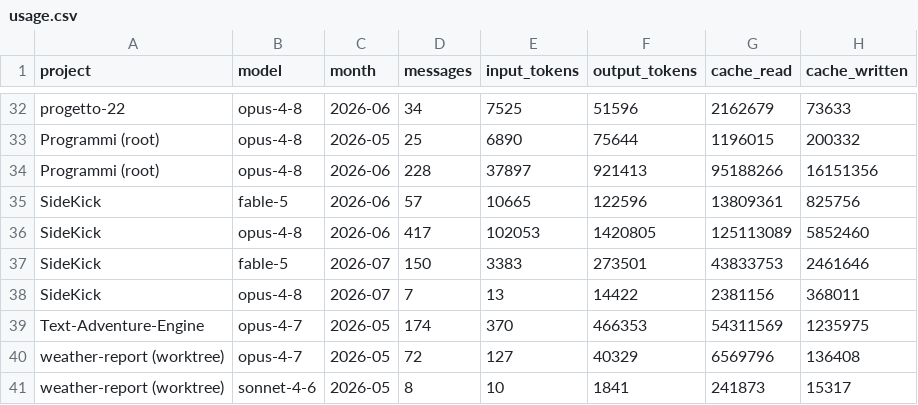
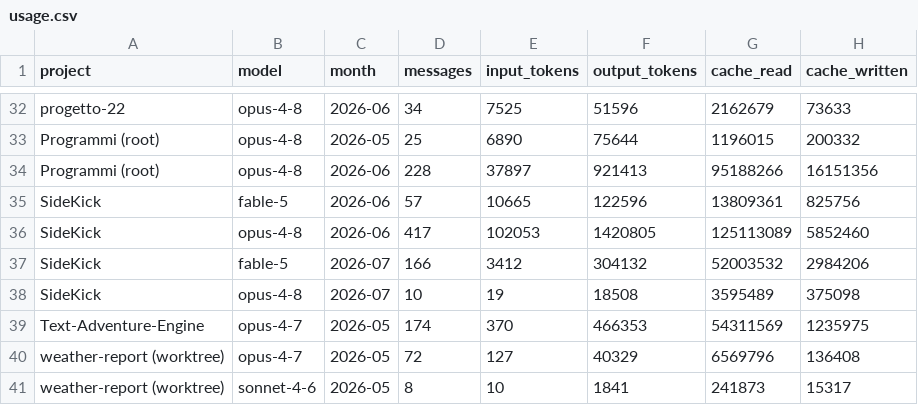
Before and after one commit to robertotommasogrossi7-bit/SideKick, a CSV file: observatory/usage/usage.csv, drawn as a sheet; only a part is shown, gaps mark what is left out.

```diff
--- a/observatory/usage/usage.csv
+++ b/observatory/usage/usage.csv
@@ -36,4 +36,4 @@ SideKick,fable-5,2026-06,57,10665,122596,13809361,825756
 SideKick,opus-4-8,2026-06,417,102053,1420805,125113089,5852460
-SideKick,fable-5,2026-07,150,3383,273501,43833753,2461646
-SideKick,opus-4-8,2026-07,7,13,14422,2381156,368011
+SideKick,fable-5,2026-07,166,3412,304132,52003532,2984206
+SideKick,opus-4-8,2026-07,10,19,18508,3595489,375098
 Text-Adventure-Engine,opus-4-7,2026-05,174,370,466353,54311569,1235975
```
Also changed, not shown: observatory/usage/sessions.csv, 29 other files.
